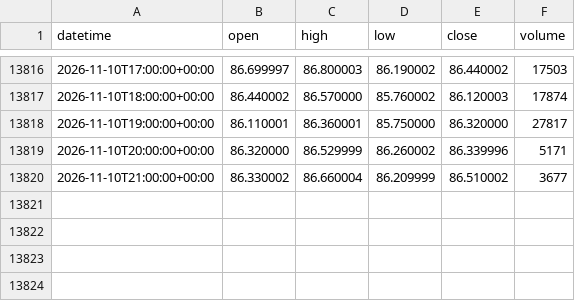
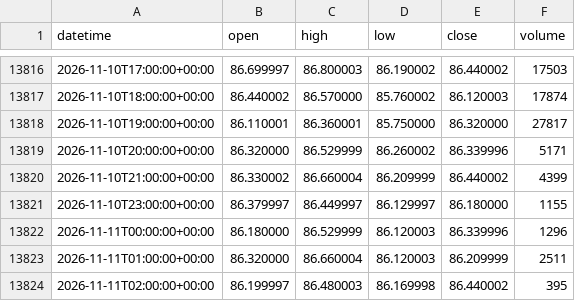
Before and after one commit to DTRIL7/jarvis-data, a CSV file: data/1h/CL.csv, drawn as a sheet; only a part is shown, gaps mark what is left out.

```diff
--- a/data/1h/CL.csv
+++ b/data/1h/CL.csv
@@ -13819,2 +13819,6 @@ datetime,open,high,low,close,volume
 2026-11-10T20:00:00+00:00,86.320000,86.529999,86.260002,86.339996,5171
-2026-11-10T21:00:00+00:00,86.330002,86.660004,86.209999,86.510002,3677
+2026-11-10T21:00:00+00:00,86.330002,86.660004,86.209999,86.440002,4399
+2026-11-10T23:00:00+00:00,86.379997,86.449997,86.129997,86.180000,1155
+2026-11-11T00:00:00+00:00,86.180000,86.529999,86.120003,86.339996,1296
+2026-11-11T01:00:00+00:00,86.320000,86.660004,86.120003,86.209999,2511
+2026-11-11T02:00:00+00:00,86.199997,86.480003,86.169998,86.440002,395
```
Also changed, not shown: data/1d/CL.csv, data/1d/EURUSD.csv, 38 other files.
